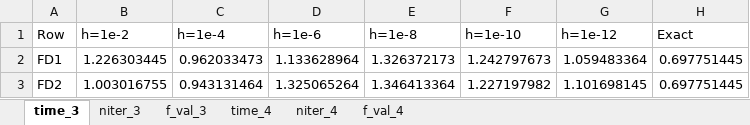
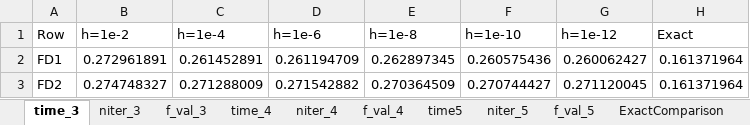
Before and after one commit to SofiBernardoni/Numerical-Optimization, an Excel workbook: F79_truncated/results_f79_suplin.xlsx, sheet time_3, drawn as a sheet; values as stored, in another font and other column widths than the file's, no borders; the diff names each change by its address in the sheet, - before the commit and + after, or states it on an @@ line.

```diff
--- a/F79_truncated/results_f79_suplin.xlsx (sheet time_3)
+++ b/F79_truncated/results_f79_suplin.xlsx (sheet time_3)
+sheet tab: time5
+sheet tab: niter_5
+sheet tab: f_val_5
+sheet tab: ExactComparison
-B2 (h=1e-2): 1.226303445
+B2 (h=1e-2): 0.272961891
-C2 (h=1e-4): 0.962033473
+C2 (h=1e-4): 0.261452891
-D2 (h=1e-6): 1.133628964
+D2 (h=1e-6): 0.261194709
-E2 (h=1e-8): 1.326372173
+E2 (h=1e-8): 0.262897345
-F2 (h=1e-10): 1.242797673
+F2 (h=1e-10): 0.260575436
-G2 (h=1e-12): 1.059483364
+G2 (h=1e-12): 0.260062427
-H2:H3 (Exact): 0.697751445
+H2:H3 (Exact): 0.161371964
-B3 (h=1e-2): 1.003016755
+B3 (h=1e-2): 0.274748327
-C3 (h=1e-4): 0.943131464
+C3 (h=1e-4): 0.271288009
-D3 (h=1e-6): 1.325065264
+D3 (h=1e-6): 0.271542882
-E3 (h=1e-8): 1.346413364
+E3 (h=1e-8): 0.270364509
-F3 (h=1e-10): 1.227197982
+F3 (h=1e-10): 0.270744427
-G3 (h=1e-12): 1.101698145
+G3 (h=1e-12): 0.271120045
```
Also changed, not shown: sheet time_4, F16_truncated/results_f16_quad.xlsx, F16_truncated/results_f16_suplin.xlsx, 23 other files.
